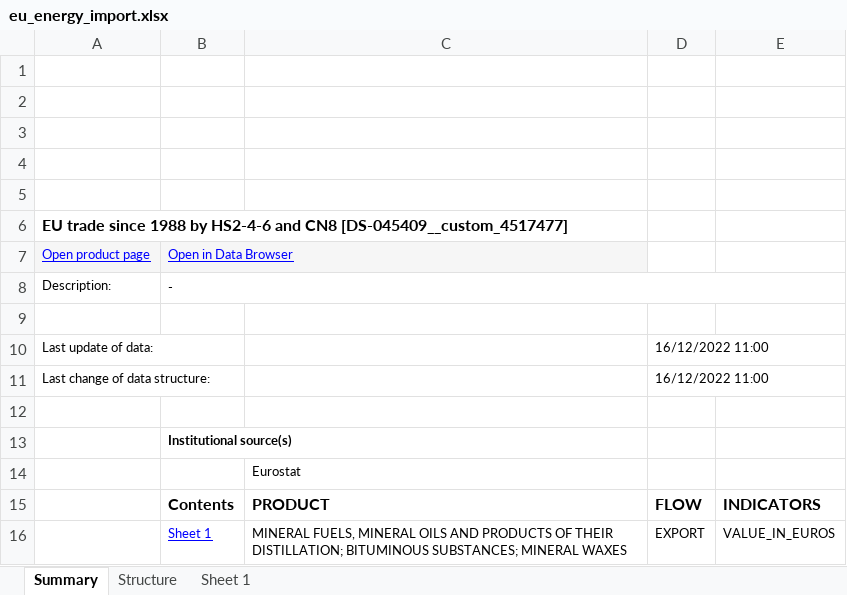
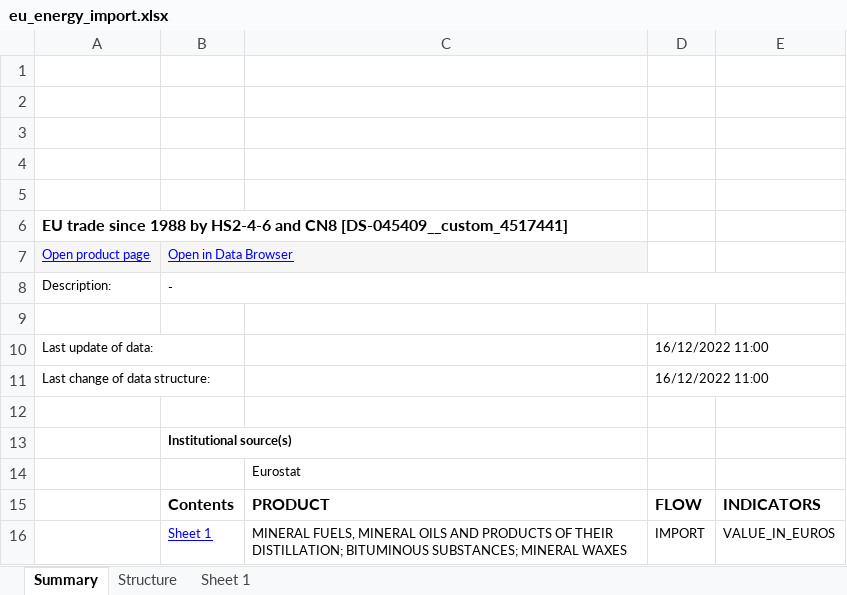
Before and after one commit to vzemlys/ruimpeks, an Excel workbook: xlsx/eu_energy_import.xlsx, sheet Summary, drawn as a sheet; values as stored, in another font and other column widths than the file's, no borders; charts and pictures not drawn; the diff names each change by its address in the sheet, - before the commit and + after, or states it on an @@ line.

```diff
--- a/xlsx/eu_energy_import.xlsx (sheet Summary)
+++ b/xlsx/eu_energy_import.xlsx (sheet Summary)
-A6: …and CN8 [DS-045409__custom_4517477]
+A6: …and CN8 [DS-045409__custom_4517441]
-D16: EXPORT
+D16: IMPORT
```
Also changed, not shown: sheet Sheet 1, sheet Structure, 4 other files.
